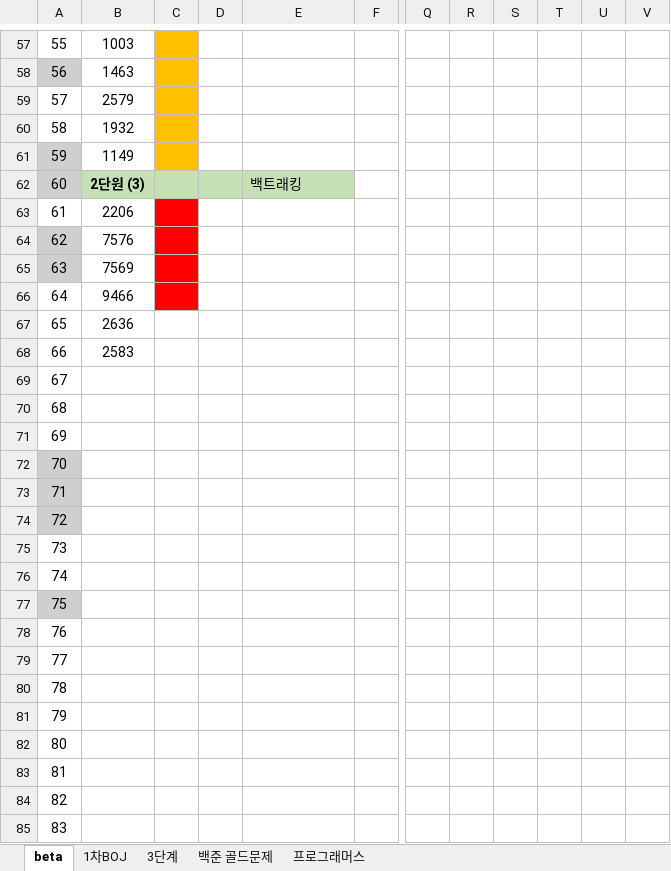
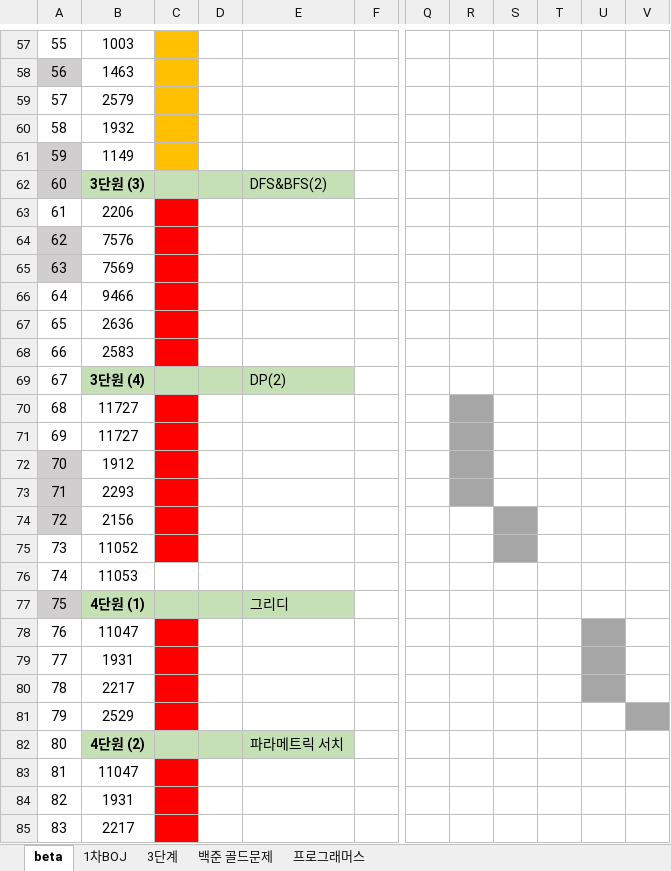
Before and after one commit to rlagudtn/Algorithm, an Excel workbook: WBS_2nd_PS.xlsx, sheet beta, drawn as a sheet; only a part is shown, gaps mark what is left out; values as stored, in another font and other column widths than the file's, no borders; the diff covers the shown part only; the diff names each change by its address in the sheet, - before the commit and + after, or states it on an @@ line.

```diff
--- a/WBS_2nd_PS.xlsx (sheet beta)
+++ b/WBS_2nd_PS.xlsx (sheet beta)
-B62: 2단원 (3)
+B62: 3단원 (3)
-E62: 백트래킹
+E62: DFS&BFS(2)
-C67:C68 fill: none
+C67:C68 fill: #FF0000
-B69: (empty)
+B69: 3단원 (4)
-B69:E69 fill: none
+B69:E69 fill: #C5E0B4
-E69: (empty)
+E69: DP(2)
-B70:B71: (empty)
+B70:B71: 11727
-C70:C75 fill: none
+C70:C75 fill: #FF0000
-R70:R73 fill: none
+R70:R73 fill: #A6A6A6
-B72: (empty)
+B72: 1912
-B73: (empty)
+B73: 2293
-B74: (empty)
+B74: 2156
-S74:S75 fill: none
+S74:S75 fill: #A6A6A6
-B75: (empty)
+B75: 11052
-B76: (empty)
+B76: 11053
-B77: (empty)
+B77: 4단원 (1)
-B77:E77 fill: none
+B77:E77 fill: #C5E0B4
-E77: (empty)
+E77: 그리디
-B78: (empty)
+B78: 11047
-C78:C81 fill: none
+C78:C81 fill: #FF0000
-U78:U80 fill: none
+U78:U80 fill: #A6A6A6
-B79: (empty)
+B79: 1931
-B80: (empty)
+B80: 2217
-B81: (empty)
+B81: 2529
-V81 fill: none
+V81 fill: #A6A6A6
-B82: (empty)
+B82: 4단원 (2)
-B82:E82 fill: none
+B82:E82 fill: #C5E0B4
-E82: (empty)
+E82: 파라메트릭 서치
-B83: (empty)
+B83: 11047
-C83:C85 fill: none
+C83:C85 fill: #FF0000
-B84: (empty)
+B84: 1931
-B85: (empty)
+B85: 2217
```
Also changed, not shown: 1 edited cell and cell formats elsewhere in this sheet, 6 other files.
